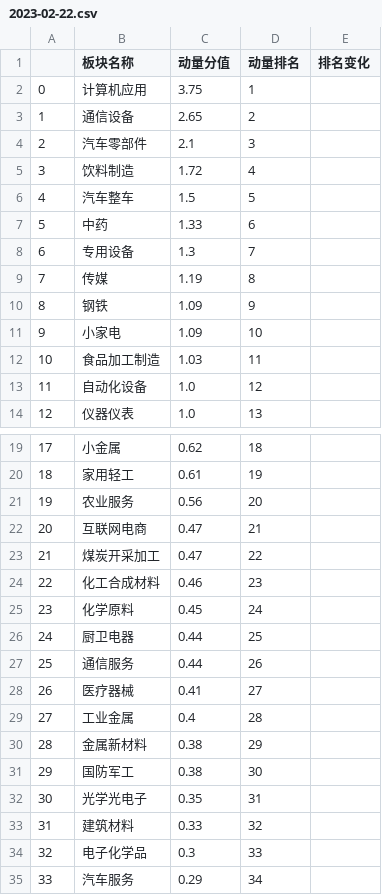
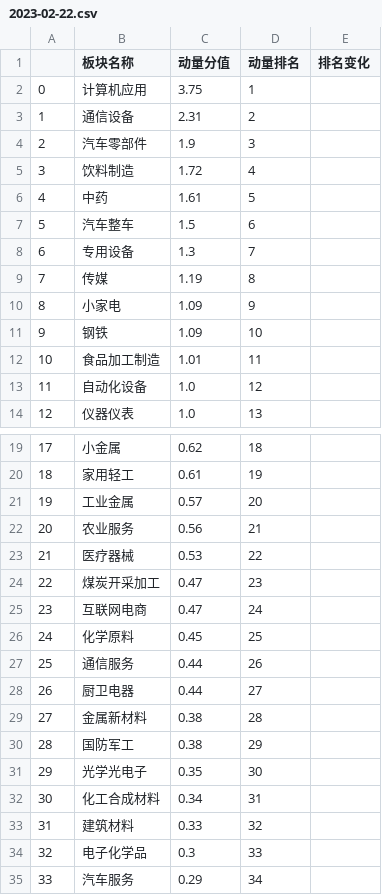
Before and after one commit to Fathands/dongliang-pro, a CSV file: backend/tables/2023-02-22.csv, drawn as a sheet; only a part is shown, gaps mark what is left out; removed rows and columns are numbered as before the commit, all else as after; the diff covers the shown part only; the diff names each change by its address in the sheet, - before the commit and + after, or states it on an @@ line.

```diff
--- a/backend/tables/2023-02-22.csv
+++ b/backend/tables/2023-02-22.csv
-C3 (动量分值): 2.65
+C3 (动量分值): 2.31
-C4 (动量分值): 2.1
+C4 (动量分值): 1.9
+row 6: 4 | 中药 | 1.61 | 5
@@ column A renumbered between rows 7 and 63 @@
-D7 (动量排名): 5
+D7 (动量排名): 6
-row 7: 5 | 中药 | 1.33 | 6
-row 10: 8 | 钢铁 | 1.09 | 9
-D10 (动量排名): 10
+D10 (动量排名): 9
+row 11: 9 | 钢铁 | 1.09 | 10
-C12 (动量分值): 1.03
+C12 (动量分值): 1.01
+row 21: 19 | 工业金属 | 0.57 | 20
-D22 (动量排名): 20
+D22 (动量排名): 21
-row 22: 20 | 互联网电商 | 0.47 | 21
+row 23: 21 | 医疗器械 | 0.53 | 22
-D24 (动量排名): 22
+D24 (动量排名): 23
-row 24: 22 | 化工合成材料 | 0.46 | 23
+row 25: 23 | 互联网电商 | 0.47 | 24
-D26 (动量排名): 24
+D26 (动量排名): 25
-row 26: 24 | 厨卫电器 | 0.44 | 25
-row 28: 26 | 医疗器械 | 0.41 | 27
-row 29: 27 | 工业金属 | 0.4 | 28
+row 28: 26 | 厨卫电器 | 0.44 | 27
-D29 (动量排名): 29
+D29 (动量排名): 28
-D30 (动量排名): 30
+D30 (动量排名): 29
-D31 (动量排名): 31
+D31 (动量排名): 30
+row 32: 30 | 化工合成材料 | 0.34 | 31
```
Also changed, not shown: 6 added rows, 6 removed rows and 6 edited cells elsewhere in this file, 5 other files.
